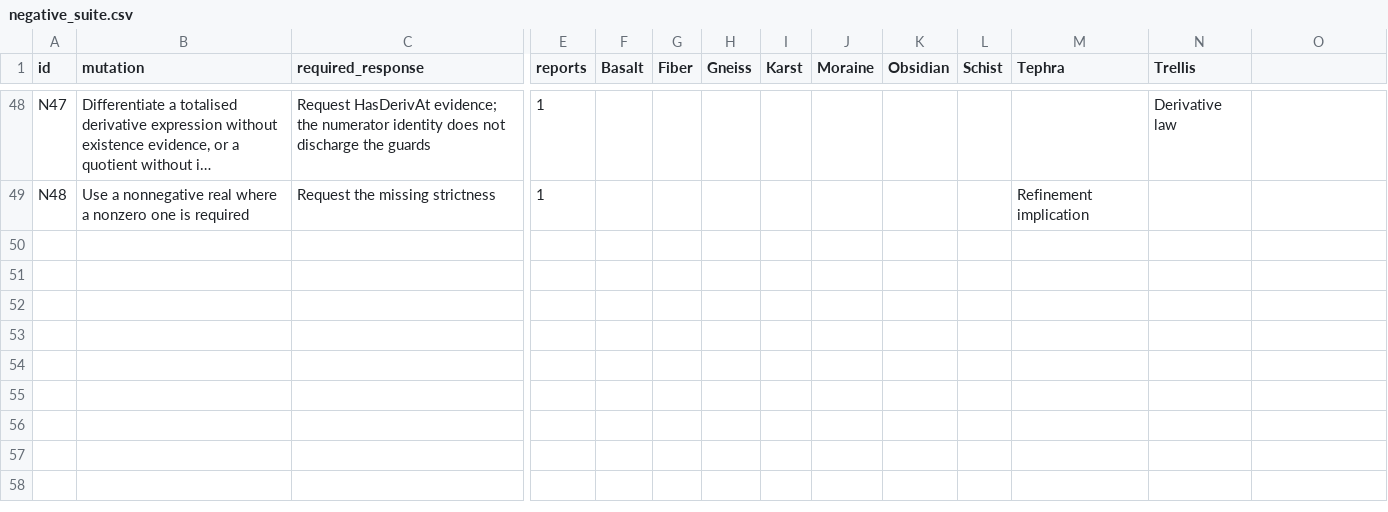
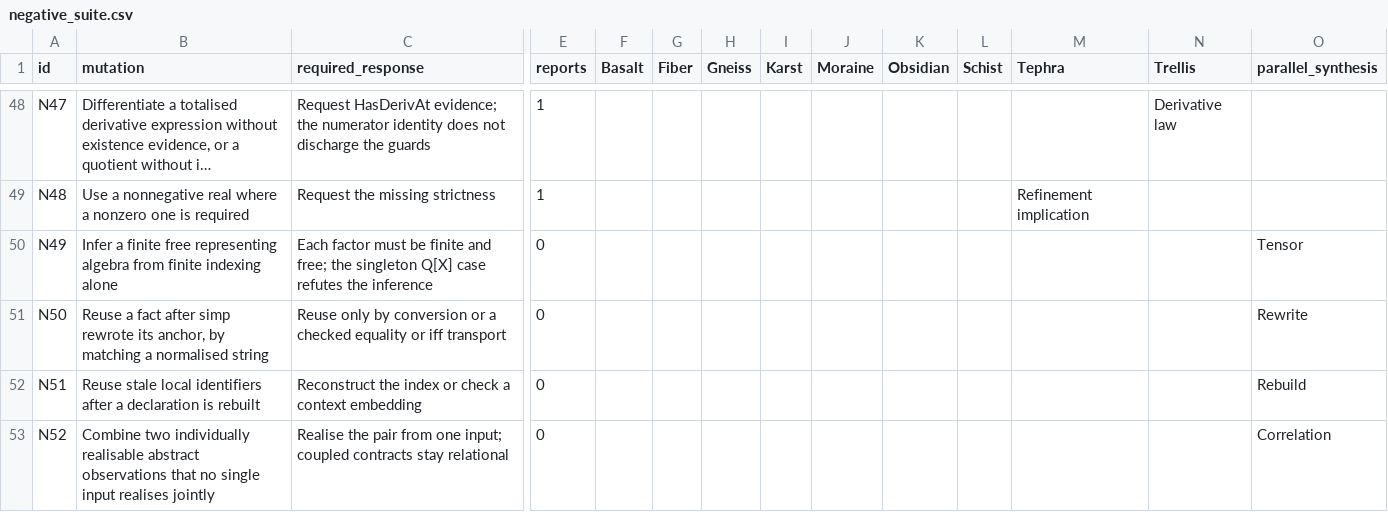
Before and after one commit to VladimirReshetnikov/Brainstorm, a CSV file: docs/round-3/unified_report/negative_suite.csv, drawn as a sheet; only a part is shown, gaps mark what is left out; long unchanged cells end in …; rows hold the shown columns only; the diff names each change by its address in the sheet, - before the commit and + after, or states it on an @@ line.

```diff
--- a/docs/round-3/unified_report/negative_suite.csv
+++ b/docs/round-3/unified_report/negative_suite.csv
-O1: (empty)
+O1: parallel_synthesis
+row 50: N49 | Infer a finite free representing algebra from finite indexing alone | Each factor must be finite and free; the singleton Q[X] case refutes the inference | 0 |  |  |  |  |  |  |  |  |  | Tensor
+row 51: N50 | Reuse a fact after simp rewrote its anchor, by matching a normalised string | Reuse only by conversion or a checked equality or iff transport | 0 |  |  |  |  |  |  |  |  |  | Rewrite
+row 52: N51 | Reuse stale local identifiers after a declaration is rebuilt | Reconstruct the index or check a context embedding | 0 |  |  |  |  |  |  |  |  |  | Rebuild
+row 53: N52 | Combine two individually realisable abstract observations that no single input realises jointly | Realise the pair from one input; coupled contracts stay relational | 0 |  |  |  |  |  |  |  |  |  | Correlation
```
Also changed, not shown: docs/round-3/unified_report/lean_cores.csv, 9 other files.
